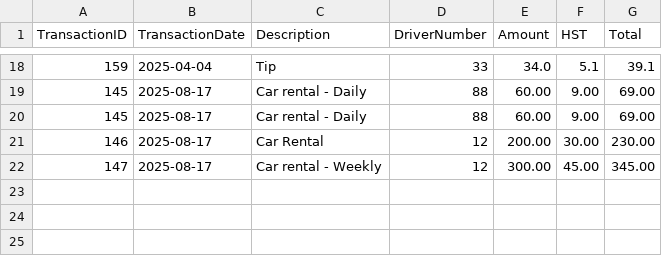
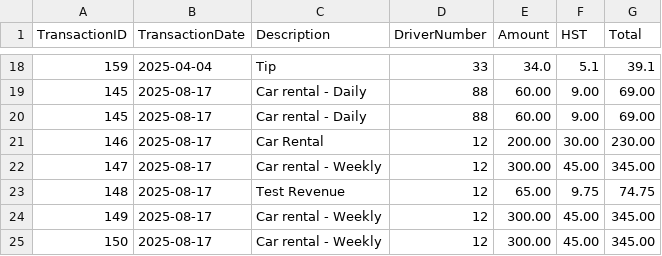
Before and after one commit to kbishopzz/SD_15_Final_Python, a CSV file: Revenues.csv, drawn as a sheet; only a part is shown, gaps mark what is left out; the diff names each change by its address in the sheet, - before the commit and + after, or states it on an @@ line.

```diff
--- a/Revenues.csv
+++ b/Revenues.csv
+row 23: 148 | 2025-08-17 | Test Revenue | 12 | 65.00 | 9.75 | 74.75
+row 24: 149 | 2025-08-17 | Car rental - Weekly | 12 | 300.00 | 45.00 | 345.00
+row 25: 150 | 2025-08-17 | Car rental - Weekly | 12 | 300.00 | 45.00 | 345.00
```
Also changed, not shown: Employees.csv, Payments.csv, 7 other files.
